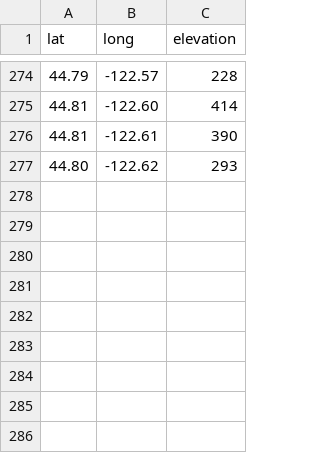
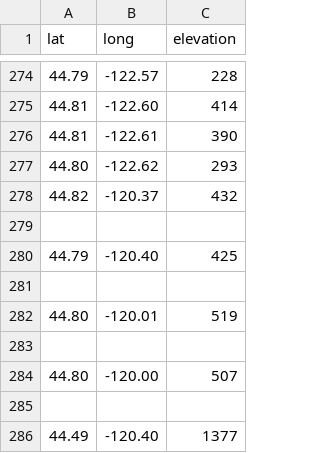
Before and after one commit to mccallm1/BeeLab, a CSV file: iNaturalist/src/data/elevations.csv, drawn as a sheet; only a part is shown, gaps mark what is left out; the diff names each change by its address in the sheet, - before the commit and + after, or states it on an @@ line.

```diff
--- a/iNaturalist/src/data/elevations.csv
+++ b/iNaturalist/src/data/elevations.csv
+row 278: 44.82 | -120.37 | 432
+row 279: (empty)
+row 280: 44.79 | -120.40 | 425
+row 281: (empty)
+row 282: 44.80 | -120.01 | 519
+row 283: (empty)
+row 284: 44.80 | -120.00 | 507
+row 285: (empty)
+row 286: 44.49 | -120.40 | 1377
```
Also changed, not shown: 4 other files.
